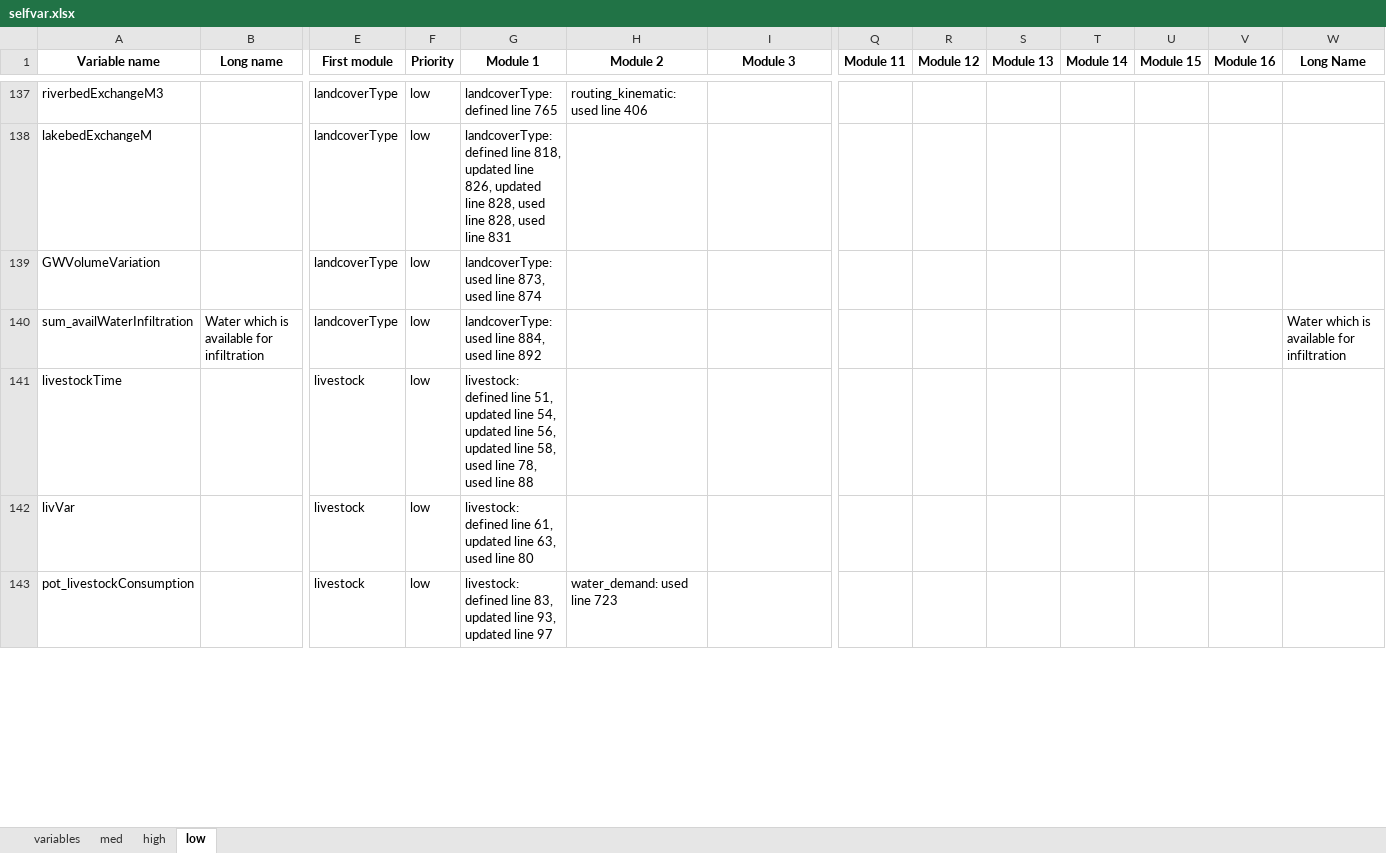
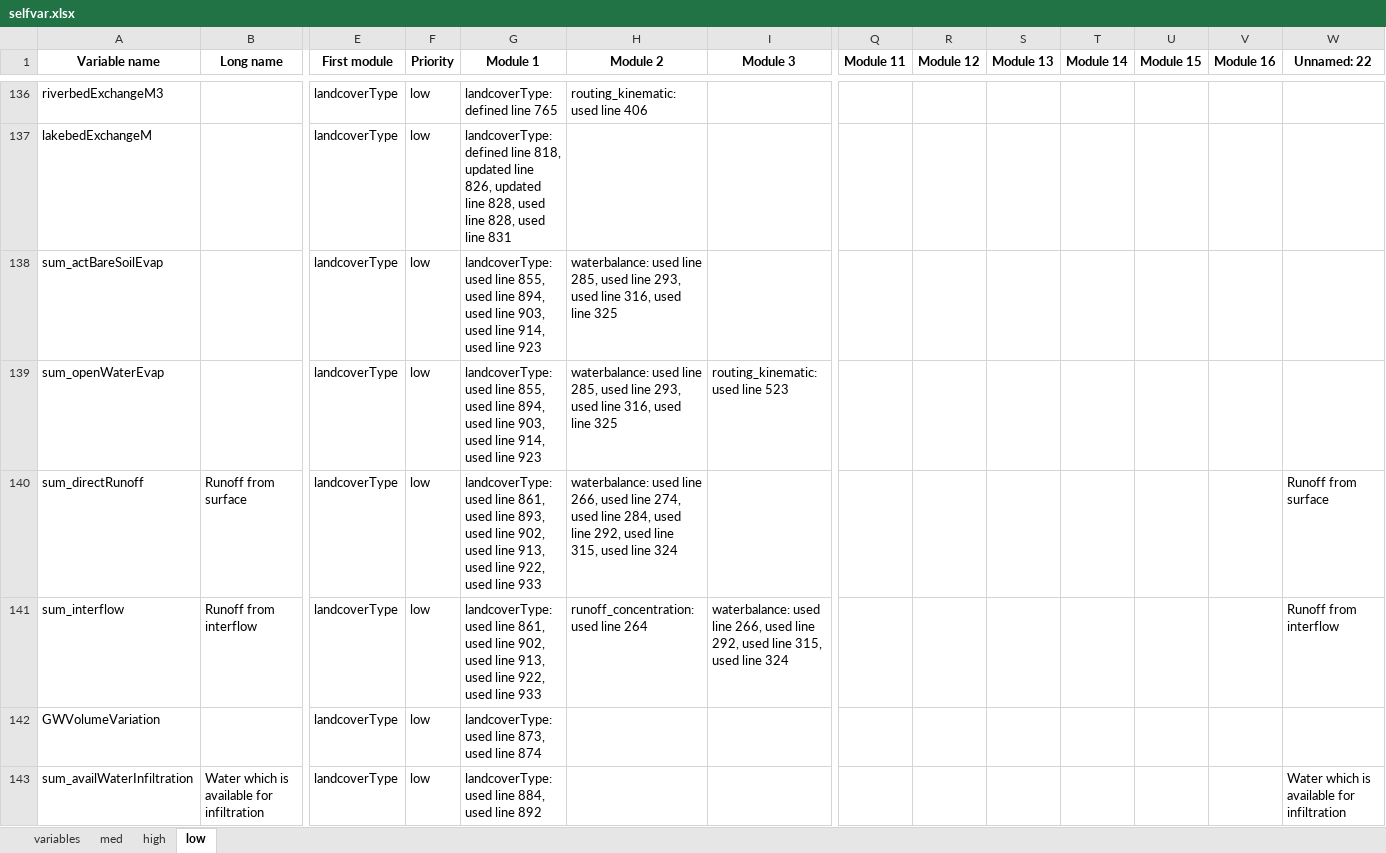
Before and after one commit to EmilioMariaNP/CWatM_emnp, an Excel workbook: cwatm/variable_documentation/selfvar.xlsx, sheet low, drawn as a sheet; only a part is shown, gaps mark what is left out; the shorter side is filled out with more unchanged rows; values as stored, in another font and other column widths than the file's, no borders; rows hold the shown columns only; the diff covers the shown part only; the diff names each change by its address in the sheet, - before the commit and + after, or states it on an @@ line.

```diff
--- a/cwatm/variable_documentation/selfvar.xlsx (sheet low)
+++ b/cwatm/variable_documentation/selfvar.xlsx (sheet low)
-W1: Long Name
+W1: Unnamed: 22
+row 138: sum_actBareSoilEvap |  | landcoverType | low | landcoverType: used line 855, used line 894, used line 903, used line 914, used line 923 | waterbalance: used line 285, used line 293, used line 316, used line 325
+row 139: sum_openWaterEvap |  | landcoverType | low | landcoverType: used line 855, used line 894, used line 903, used line 914, used line 923 | waterbalance: used line 285, used line 293, used line 316, used line 325 | routing_kinematic: used line 523
+row 140: sum_directRunoff | Runoff from surface | landcoverType | low | landcoverType: used line 861, used line 893, used line 902, used line 913, used line 922, used line 933 | waterbalance: used line 266, used line 274, used line 284, used line 292, used line 315, used line 324 |  |  |  |  |  |  |  | Runoff from surface
+row 141: sum_interflow | Runoff from interflow | landcoverType | low | landcoverType: used line 861, used line 902, used line 913, used line 922, used line 933 | runoff_concentration: used line 264 | waterbalance: used line 266, used line 292, used line 315, used line 324 |  |  |  |  |  |  | Runoff from interflow
```
Also changed, not shown: 34 added rows, 38 removed rows, 22 moved rows and 102 edited cells elsewhere in this sheet, sheet variables, sheet med, sheet high, 6 other files.
